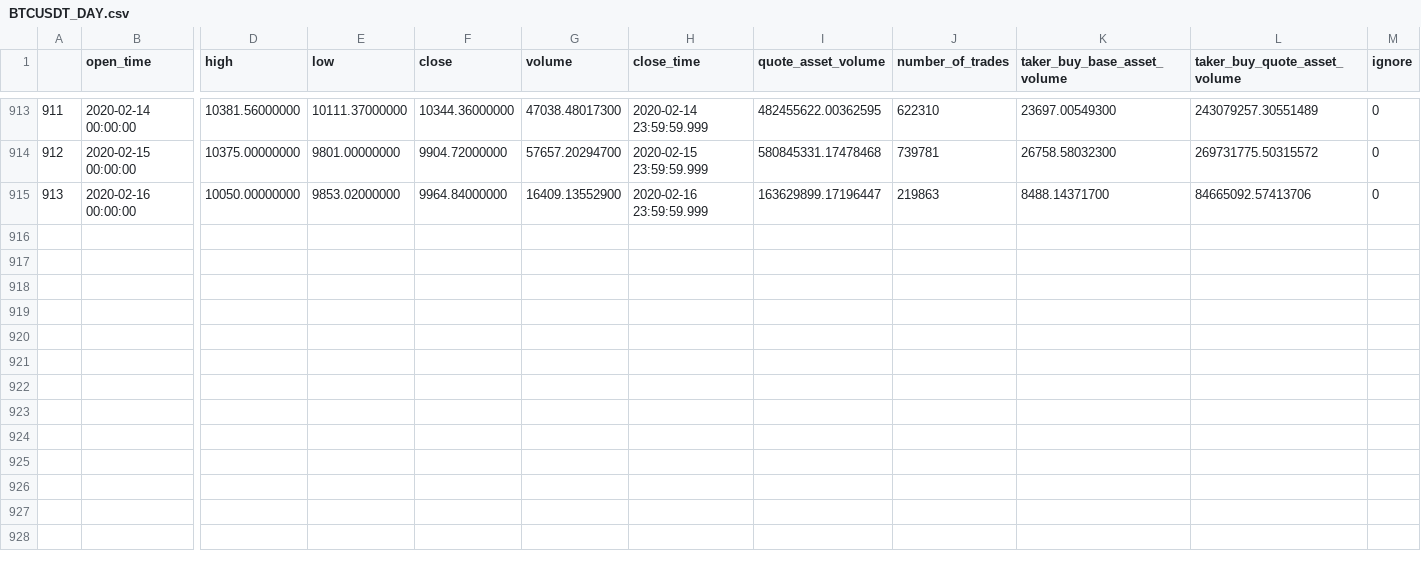
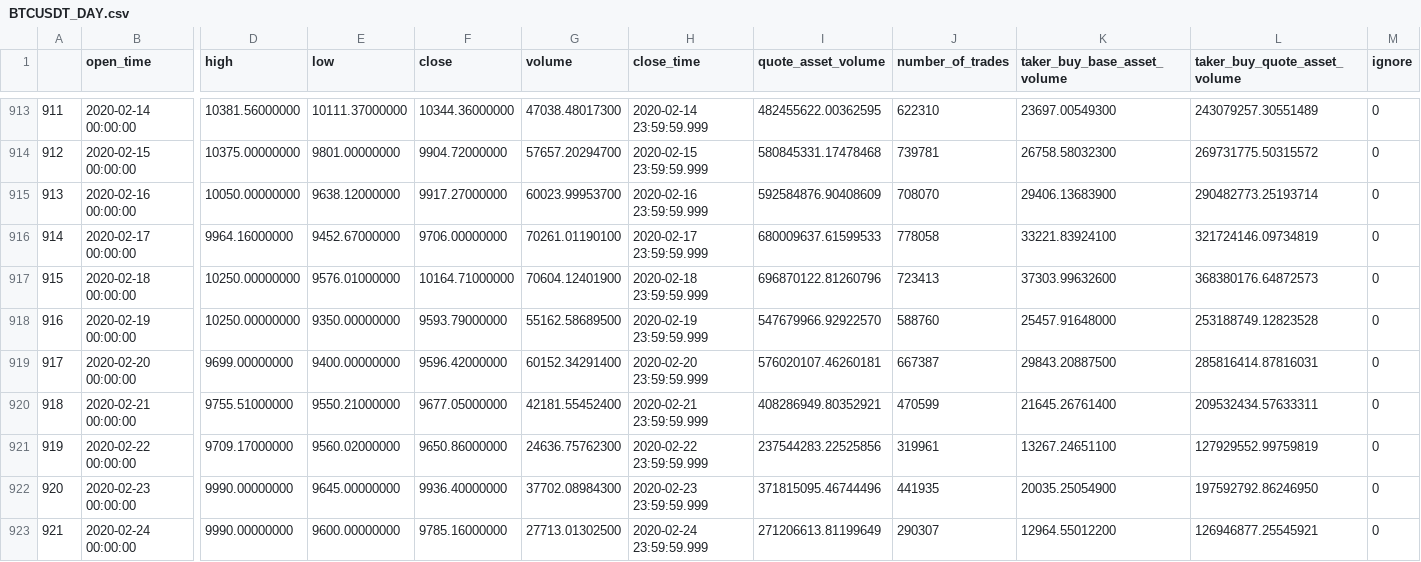
Before and after one commit to hgl71964/timeSeries, a CSV file: data/coin_price/BTCUSDT_DAY.csv, drawn as a sheet; only a part is shown, gaps mark what is left out; rows hold the shown columns only; the diff names each change by its address in the sheet, - before the commit and + after, or states it on an @@ line.

Commit message:
updating with more daily prices

```diff
--- a/data/coin_price/BTCUSDT_DAY.csv
+++ b/data/coin_price/BTCUSDT_DAY.csv
-E915 (low): 9853.02000000
+E915 (low): 9638.12000000
-F915 (close): 9964.84000000
+F915 (close): 9917.27000000
-G915 (volume): 16409.13552900
+G915 (volume): 60023.99953700
-I915 (quote_asset_volume): 163629899.17196447
+I915 (quote_asset_volume): 592584876.90408609
-J915 (number_of_trades): 219863
+J915 (number_of_trades): 708070
-K915 (taker_buy_base_asset_volume): 8488.14371700
+K915 (taker_buy_base_asset_volume): 29406.13683900
-L915 (taker_buy_quote_asset_volume): 84665092.57413706
+L915 (taker_buy_quote_asset_volume): 290482773.25193714
+row 916: 914 | 2020-02-17 00:00:00 | 9964.16000000 | 9452.67000000 | 9706.00000000 | 70261.01190100 | 2020-02-17 23:59:59.999 | 680009637.61599533 | 778058 | 33221.83924100 | 321724146.09734819 | 0
+row 917: 915 | 2020-02-18 00:00:00 | 10250.00000000 | 9576.01000000 | 10164.71000000 | 70604.12401900 | 2020-02-18 23:59:59.999 | 696870122.81260796 | 723413 | 37303.99632600 | 368380176.64872573 | 0
+row 918: 916 | 2020-02-19 00:00:00 | 10250.00000000 | 9350.00000000 | 9593.79000000 | 55162.58689500 | 2020-02-19 23:59:59.999 | 547679966.92922570 | 588760 | 25457.91648000 | 253188749.12823528 | 0
+row 919: 917 | 2020-02-20 00:00:00 | 9699.00000000 | 9400.00000000 | 9596.42000000 | 60152.34291400 | 2020-02-20 23:59:59.999 | 576020107.46260181 | 667387 | 29843.20887500 | 285816414.87816031 | 0
+row 920: 918 | 2020-02-21 00:00:00 | 9755.51000000 | 9550.21000000 | 9677.05000000 | 42181.55452400 | 2020-02-21 23:59:59.999 | 408286949.80352921 | 470599 | 21645.26761400 | 209532434.57633311 | 0
+row 921: 919 | 2020-02-22 00:00:00 | 9709.17000000 | 9560.02000000 | 9650.86000000 | 24636.75762300 | 2020-02-22 23:59:59.999 | 237544283.22525856 | 319961 | 13267.24651100 | 127929552.99759819 | 0
+row 922: 920 | 2020-02-23 00:00:00 | 9990.00000000 | 9645.00000000 | 9936.40000000 | 37702.08984300 | 2020-02-23 23:59:59.999 | 371815095.46744496 | 441935 | 20035.25054900 | 197592792.86246950 | 0
+row 923: 921 | 2020-02-24 00:00:00 | 9990.00000000 | 9600.00000000 | 9785.16000000 | 27713.01302500 | 2020-02-24 23:59:59.999 | 271206613.81199649 | 290307 | 12964.55012200 | 126946877.25545921 | 0
```
Also changed, not shown: data/coin_price/BNBUSDT_DAY.csv, data/coin_price/EOSUSDT_DAY.csv, 1 other file.
